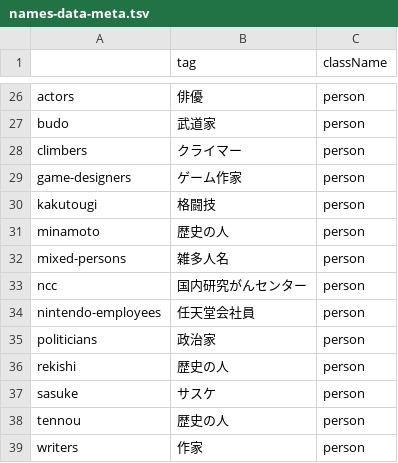
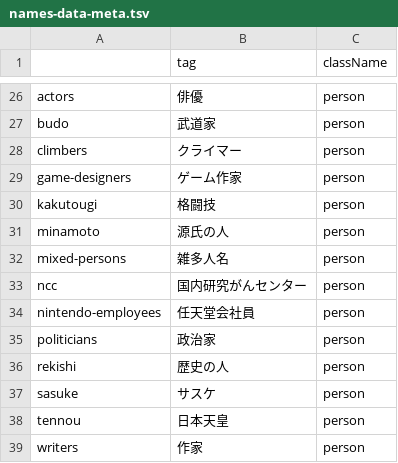
Before and after one commit to EmilRehnberg/js-for-anki, a TSV file: data/names/names-data-meta.tsv, drawn as a sheet; only a part is shown, gaps mark what is left out.

Commit message:
updates names meta data to make the tags unique

```diff
--- a/data/names/names-data-meta.tsv
+++ b/data/names/names-data-meta.tsv
@@ -30,3 +30,3 @@ game-designers	ゲーム作家	person
 kakutougi	格闘技	person
-minamoto	歴史の人	person
+minamoto	源氏の人	person
 mixed-persons	雑多人名	person
@@ -37,3 +37,3 @@ rekishi	歴史の人	person
 sasuke	サスケ	person
-tennou	歴史の人	person
+tennou	日本天皇	person
 writers	作家	person
```
